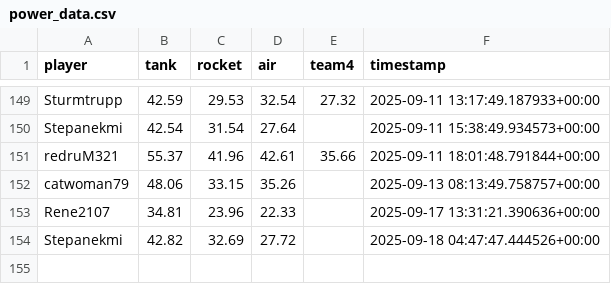
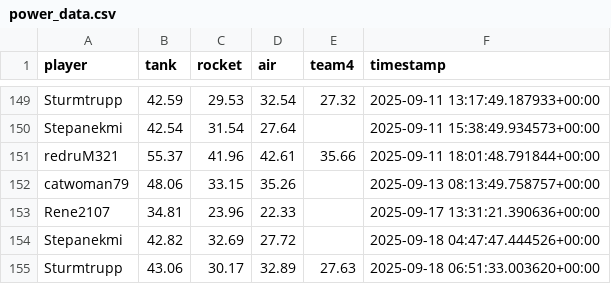
Before and after one commit to Stepanekmi/vs-data-store, a CSV file: data/power_data.csv, drawn as a sheet; only a part is shown, gaps mark what is left out; the diff names each change by its address in the sheet, - before the commit and + after, or states it on an @@ line.

Commit message:
powerenter: Sturmtrupp

```diff
--- a/data/power_data.csv
+++ b/data/power_data.csv
+row 155: Sturmtrupp | 43.06 | 30.17 | 32.89 | 27.63 | 2025-09-18 06:51:33.003620+00:00
```
